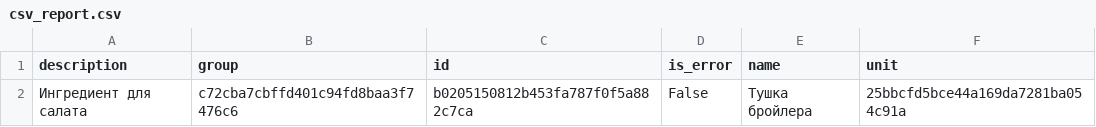
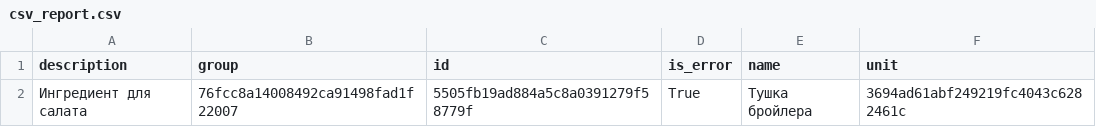
Before and after one commit to VolovikovAlexander/Patterns, a CSV file: Result4/csv_report.csv, drawn as a sheet.

```diff
--- a/Result4/csv_report.csv
+++ b/Result4/csv_report.csv
@@ -1,2 +1,2 @@
 description;group;id;is_error;name;unit
-Ингредиент для салата;c72cba7cbffd401c94fd8baa3f7476c6;b0205150812b453fa787f0f5a882c7ca;False;Тушка бройлера;25bbcfd5bce44a169da7281ba054c91a
+Ингредиент для салата;76fcc8a14008492ca91498fad1f22007;5505fb19ad884a5c8a0391279f58779f;True;Тушка бройлера;3694ad61abf249219fc4043c6282461c
```
Also changed, not shown: 9 other files.
